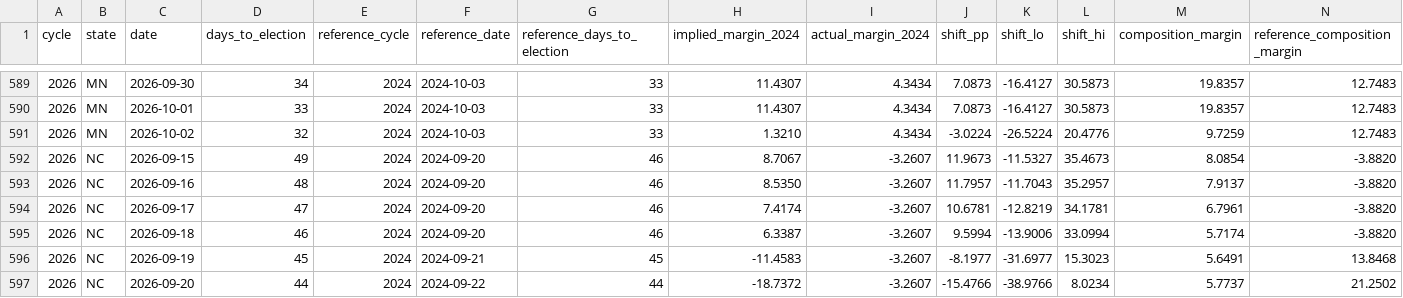
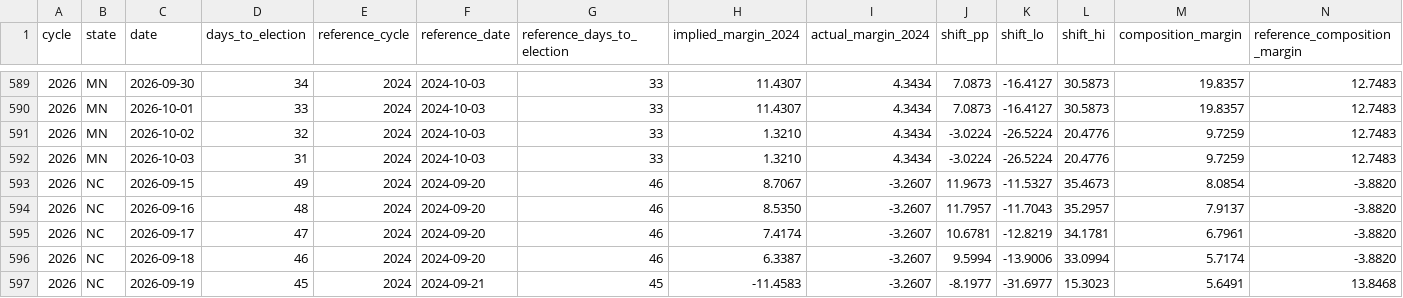
Before and after one commit to ElectIndex/26_early_vote, a CSV file: output/counterfactual.csv, drawn as a sheet; only a part is shown, gaps mark what is left out; the shorter side is filled out with more unchanged rows; rows hold the shown columns only; the diff names each change by its address in the sheet, - before the commit and + after, or states it on an @@ line.

```diff
--- a/output/counterfactual.csv
+++ b/output/counterfactual.csv
+row 592: 2026 | MN | 2026-10-03 | 31 | 2024 | 2024-10-03 | 33 | 1.3210 | 4.3434 | -3.0224 | -26.5224 | 20.4776 | 9.7259 | 12.7483
```
Also changed, not shown: output/counties/ok.csv, output/ev_state_daily.csv, 4 other files.
